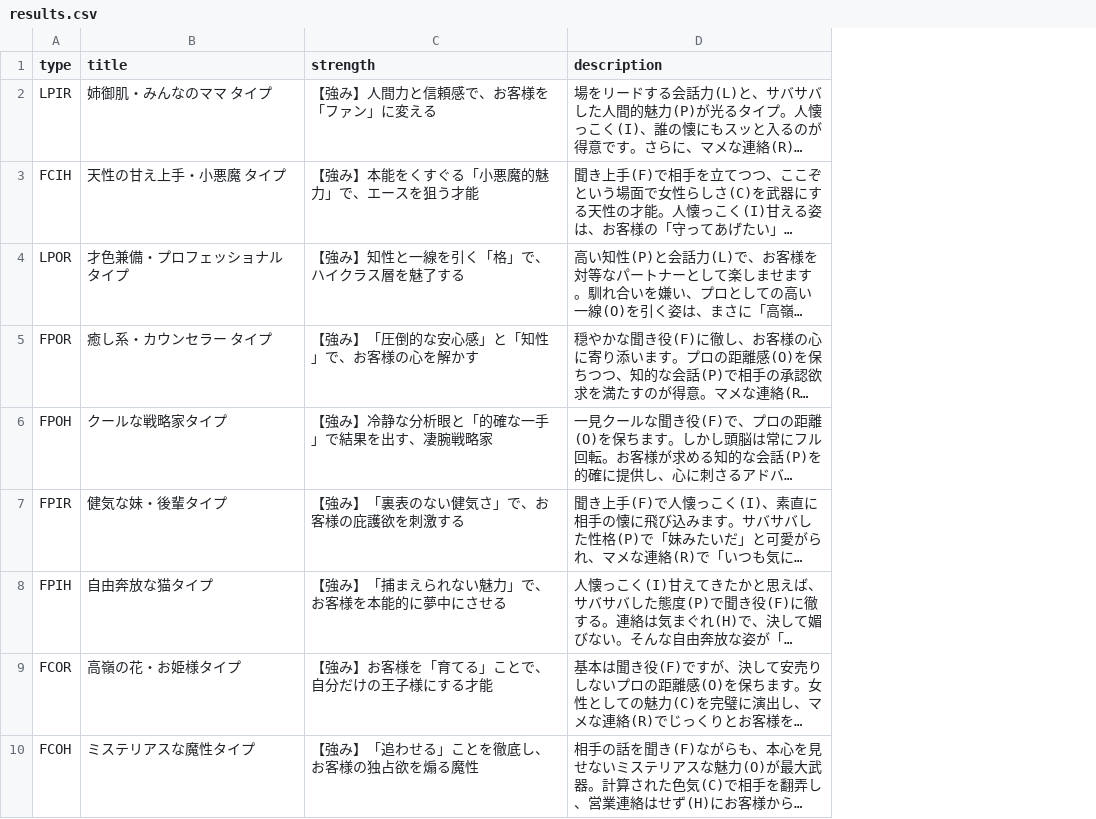
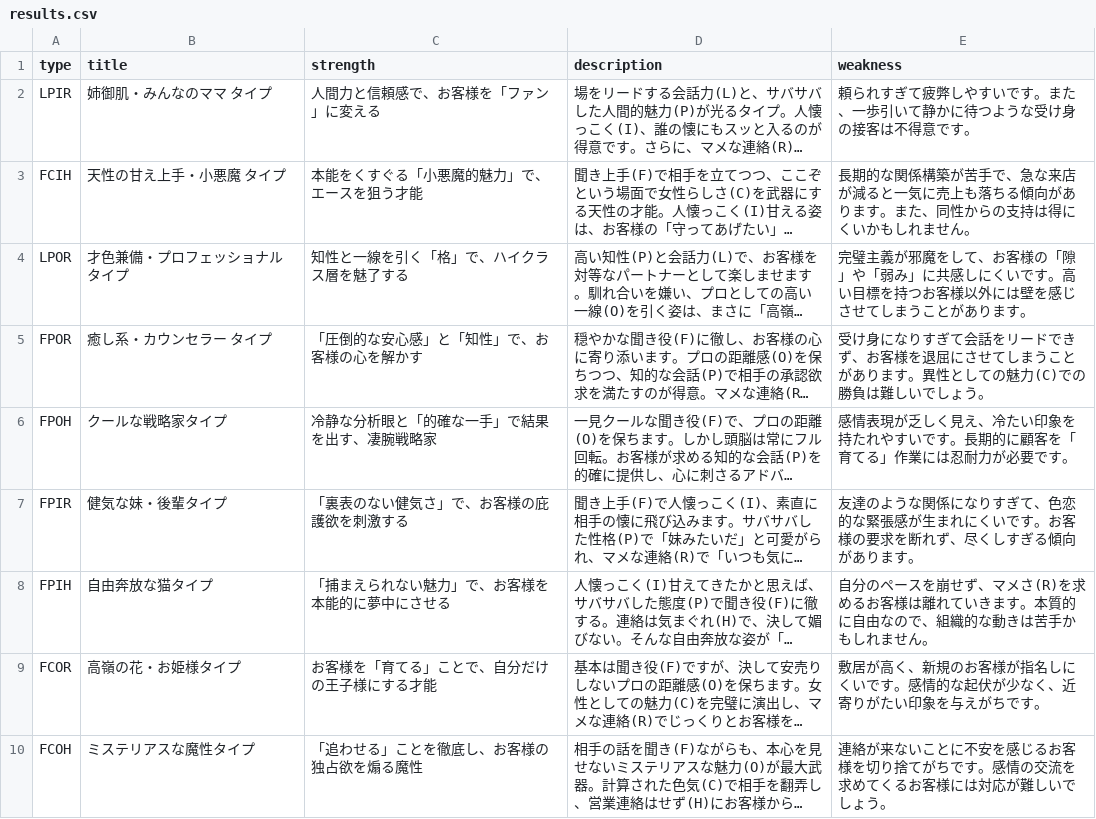
Before and after one commit to mearin0424-tech/personality-test, a CSV file: results.csv, drawn as a sheet; only a part is shown; long unchanged cells end in …; the diff covers the shown part only; the diff names each change by its address in the sheet, - before the commit and + after, or states it on an @@ line.

```diff
--- a/results.csv
+++ b/results.csv
+column E (weakness), rows 2-10: 頼られすぎて疲弊しやすいです。また、一歩引いて静かに待つような受け身の接客は不得意です。 | 長期的な関係構築が苦手で、急な来店が減ると一気に売上も落ちる傾向があります。また、同性からの支持は得にくいかもしれません。 | 完璧主義が邪魔をして、お客様の「隙」や「弱み」に共感しにくいです。高い目標を持つお客様以外には壁を感じさせてしまうことがあります。 | 受け身になりすぎて会話をリードできず、お客様を退屈にさせてしまうことがあります。異性としての魅力(C)での勝負は難しいでしょう。 | 感情表現が乏しく見え、冷たい印象を持たれやすいです。長期的に顧客を「育てる」作業には忍耐力が必要です。 | 友達のような関係になりすぎて、色恋的な緊張感が生まれにくいです。お客様の要求を断れず、尽くしすぎる傾向があります。 | 自分のペースを崩せず、マメさ(R)を求めるお客様は離れていきます。本質的に自由なので、組織的な動きは苦手かもしれません。 | 敷居が高く、新規のお客様が指名しにくいです。感情的な起伏が少なく、近寄りがたい印象を与えがちです。 | 連絡が来ないことに不安を感じるお客様を切り捨てがちです。感情の交流を求めてくるお客様には対応が難しいでしょう。
-C2 (strength): 【強み】人間力と信頼感で、お客様を「ファン」に変える
+C2 (strength): 人間力と信頼感で、お客様を「ファン」に変える
-C3 (strength): 【強み】本能をくすぐる「小悪魔的魅力」で、エースを狙う才能
+C3 (strength): 本能をくすぐる「小悪魔的魅力」で、エースを狙う才能
-C4 (strength): 【強み】知性と一線を引く「格」で、ハイクラス層を魅了する
+C4 (strength): 知性と一線を引く「格」で、ハイクラス層を魅了する
-C5 (strength): 【強み】「圧倒的な安心感」と「知性」で、お客様の心を解かす
+C5 (strength): 「圧倒的な安心感」と「知性」で、お客様の心を解かす
-C6 (strength): 【強み】冷静な分析眼と「的確な一手」で結果を出す、凄腕戦略家
+C6 (strength): 冷静な分析眼と「的確な一手」で結果を出す、凄腕戦略家
-C7 (strength): 【強み】「裏表のない健気さ」で、お客様の庇護欲を刺激する
+C7 (strength): 「裏表のない健気さ」で、お客様の庇護欲を刺激する
-C8 (strength): 【強み】「捕まえられない魅力」で、お客様を本能的に夢中にさせる
+C8 (strength): 「捕まえられない魅力」で、お客様を本能的に夢中にさせる
-C9 (strength): 【強み】お客様を「育てる」ことで、自分だけの王子様にする才能
+C9 (strength): お客様を「育てる」ことで、自分だけの王子様にする才能
-C10 (strength): 【強み】「追わせる」ことを徹底し、お客様の独占欲を煽る魔性
+C10 (strength): 「追わせる」ことを徹底し、お客様の独占欲を煽る魔性
```
Also changed, not shown: 9 edited cells elsewhere in this file, questions.csv, 2 other files.
